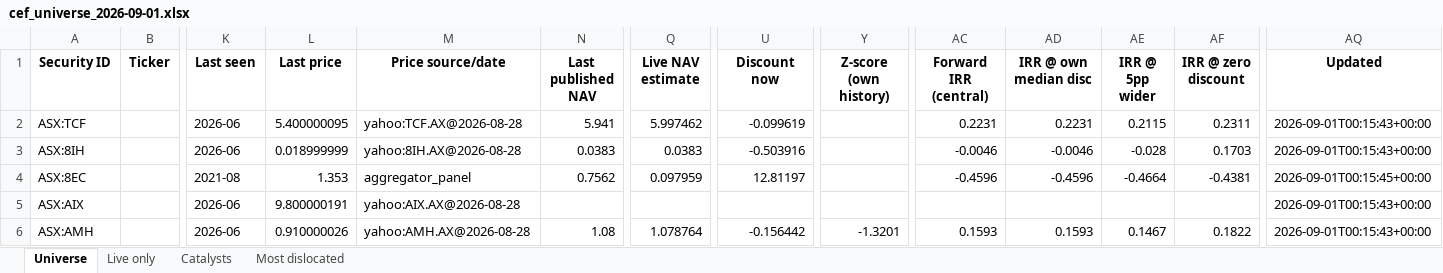
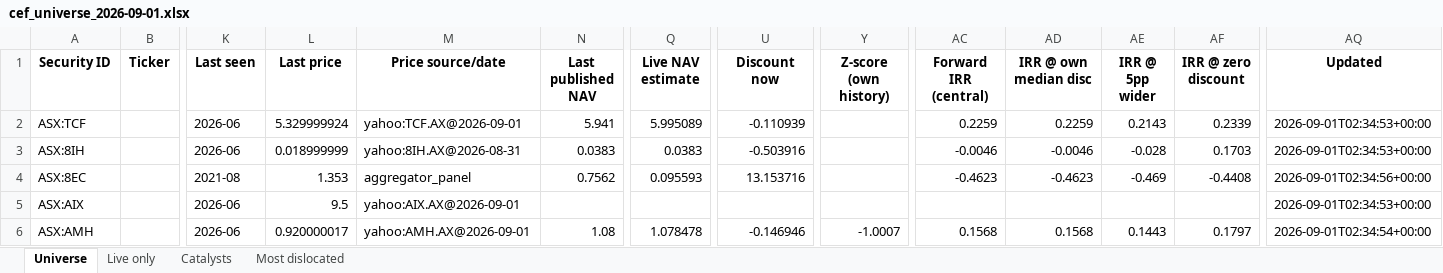
Before and after one commit to hdcapital/cef-research, an Excel workbook: outputs/live/cef_universe_2026-09-01.xlsx, sheet Universe, drawn as a sheet; only a part is shown, gaps mark what is left out; values as stored, in another font and other column widths than the file's, no borders; the diff covers the shown part only; the diff names each change by its address in the sheet, - before the commit and + after, or states it on an @@ line.

```diff
--- a/outputs/live/cef_universe_2026-09-01.xlsx (sheet Universe)
+++ b/outputs/live/cef_universe_2026-09-01.xlsx (sheet Universe)
-L2 (Last price): 5.400000095
+L2 (Last price): 5.329999924
-M2 (Price source/date): yahoo:TCF.AX@2026-08-28
+M2 (Price source/date): yahoo:TCF.AX@2026-09-01
-Q2 (Live NAV estimate): 5.997462
+Q2 (Live NAV estimate): 5.995089
-U2 (Discount now): -0.099619
+U2 (Discount now): -0.110939
-AC2 (Forward IRR (central)): 0.2231
+AC2 (Forward IRR (central)): 0.2259
-AD2 (IRR @ own median disc): 0.2231
+AD2 (IRR @ own median disc): 0.2259
-AE2 (IRR @ 5pp wider): 0.2115
+AE2 (IRR @ 5pp wider): 0.2143
-AF2 (IRR @ zero discount): 0.2311
+AF2 (IRR @ zero discount): 0.2339
-AQ2:AQ3 (Updated): 2026-09-01T00:15:43+00:00
+AQ2:AQ3 (Updated): 2026-09-01T02:34:53+00:00
-M3 (Price source/date): yahoo:8IH.AX@2026-08-28
+M3 (Price source/date): yahoo:8IH.AX@2026-08-31
-Q4 (Live NAV estimate): 0.097959
+Q4 (Live NAV estimate): 0.095593
-U4 (Discount now): 12.81197
+U4 (Discount now): 13.153716
-AC4 (Forward IRR (central)): -0.4596
+AC4 (Forward IRR (central)): -0.4623
-AD4 (IRR @ own median disc): -0.4596
+AD4 (IRR @ own median disc): -0.4623
-AE4 (IRR @ 5pp wider): -0.4664
+AE4 (IRR @ 5pp wider): -0.469
-AF4 (IRR @ zero discount): -0.4381
+AF4 (IRR @ zero discount): -0.4408
-AQ4 (Updated): 2026-09-01T00:15:45+00:00
+AQ4 (Updated): 2026-09-01T02:34:56+00:00
-L5 (Last price): 9.800000191
+L5 (Last price): 9.5
-M5 (Price source/date): yahoo:AIX.AX@2026-08-28
+M5 (Price source/date): yahoo:AIX.AX@2026-09-01
-AQ5 (Updated): 2026-09-01T00:15:43+00:00
+AQ5 (Updated): 2026-09-01T02:34:53+00:00
-L6 (Last price): 0.910000026
+L6 (Last price): 0.920000017
-M6 (Price source/date): yahoo:AMH.AX@2026-08-28
+M6 (Price source/date): yahoo:AMH.AX@2026-09-01
-Q6 (Live NAV estimate): 1.078764
+Q6 (Live NAV estimate): 1.078478
-U6 (Discount now): -0.156442
+U6 (Discount now): -0.146946
-Y6 (Z-score (own history)): -1.3201
+Y6 (Z-score (own history)): -1.0007
-AC6 (Forward IRR (central)): 0.1593
+AC6 (Forward IRR (central)): 0.1568
-AD6 (IRR @ own median disc): 0.1593
+AD6 (IRR @ own median disc): 0.1568
-AE6 (IRR @ 5pp wider): 0.1467
+AE6 (IRR @ 5pp wider): 0.1443
-AF6 (IRR @ zero discount): 0.1822
+AF6 (IRR @ zero discount): 0.1797
-AQ6 (Updated): 2026-09-01T00:15:43+00:00
+AQ6 (Updated): 2026-09-01T02:34:54+00:00
```
Also changed, not shown: 1958 edited cells elsewhere in this sheet, sheet Live only, sheet Most dislocated, 7 other files.
